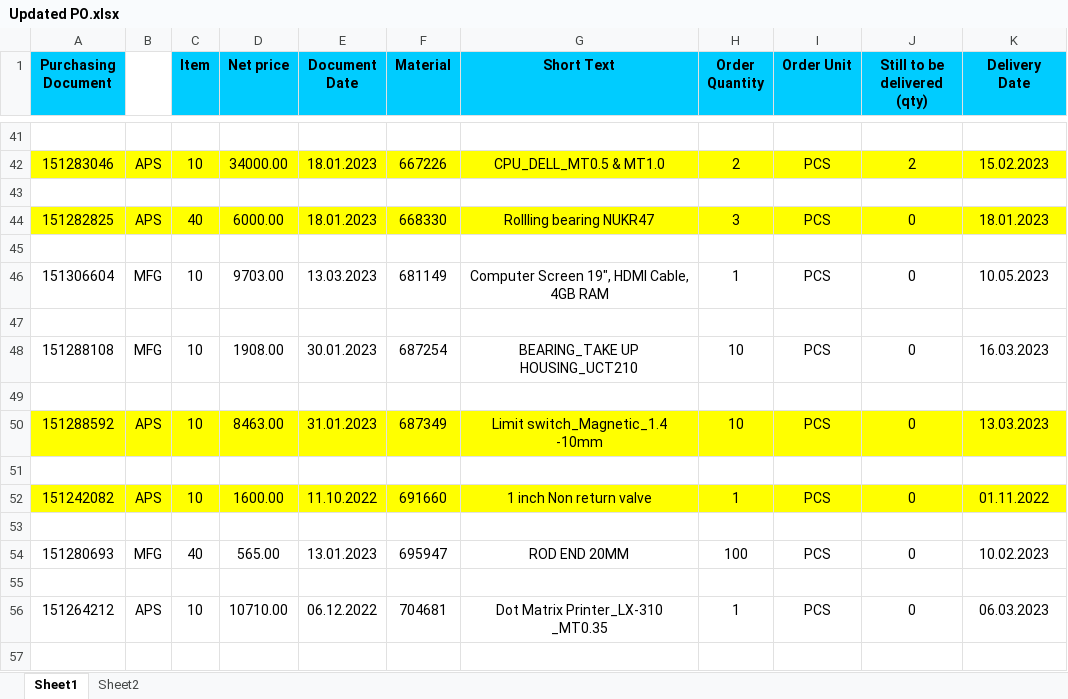
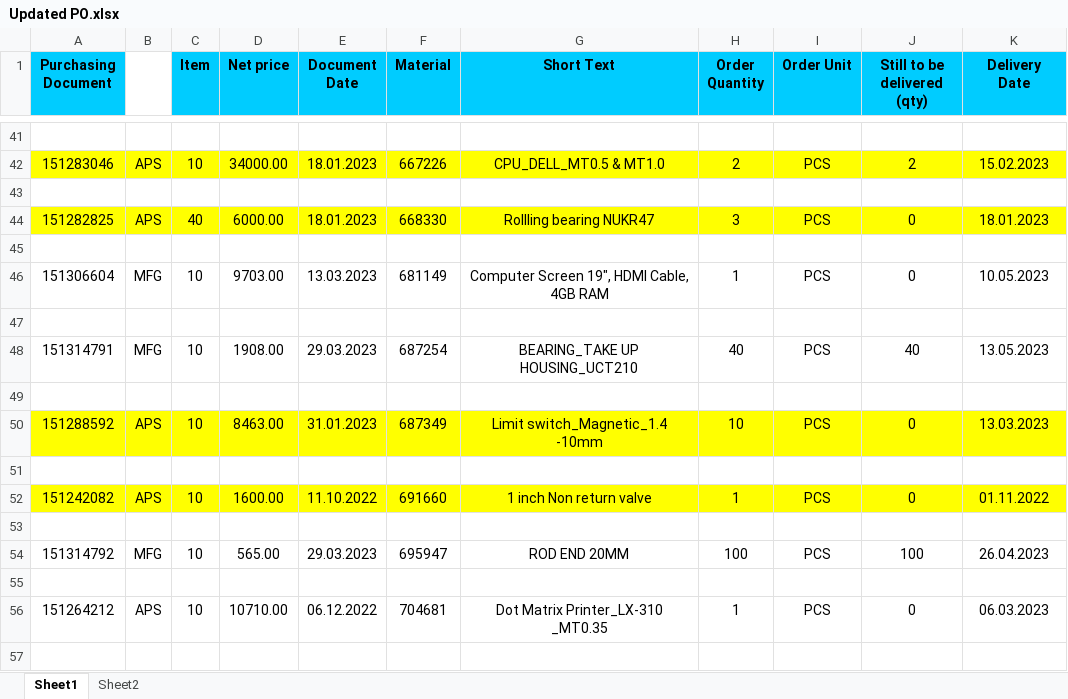
Before and after one commit to JPTechatronics/2022-2023-A, an Excel workbook: Updated PO.xlsx, sheet Sheet1, drawn as a sheet; only a part is shown, gaps mark what is left out; values as stored, in another font and other column widths than the file's, no borders; the diff names each change by its address in the sheet, - before the commit and + after, or states it on an @@ line.

```diff
--- a/Updated PO.xlsx (sheet Sheet1)
+++ b/Updated PO.xlsx (sheet Sheet1)
-A48 (Purchasing Document): 151288108
+A48 (Purchasing Document): 151314791
-E48 (Document Date): 30.01.2023
+E48 (Document Date): 29.03.2023
-H48 (Order Quantity): 10
+H48 (Order Quantity): 40
-J48 (Still to be delivered (qty)): 0
+J48 (Still to be delivered (qty)): 40
-K48 (Delivery Date): 16.03.2023
+K48 (Delivery Date): 13.05.2023
-A54 (Purchasing Document): 151280693
+A54 (Purchasing Document): 151314792
-C54 (Item): 40
+C54 (Item): 10
-E54 (Document Date): 13.01.2023
+E54 (Document Date): 29.03.2023
-J54 (Still to be delivered (qty)): 0
+J54 (Still to be delivered (qty)): 100
-K54 (Delivery Date): 10.02.2023
+K54 (Delivery Date): 26.04.2023
```
Also changed, not shown: Attendance.xlsx, Stock.xlsx.
